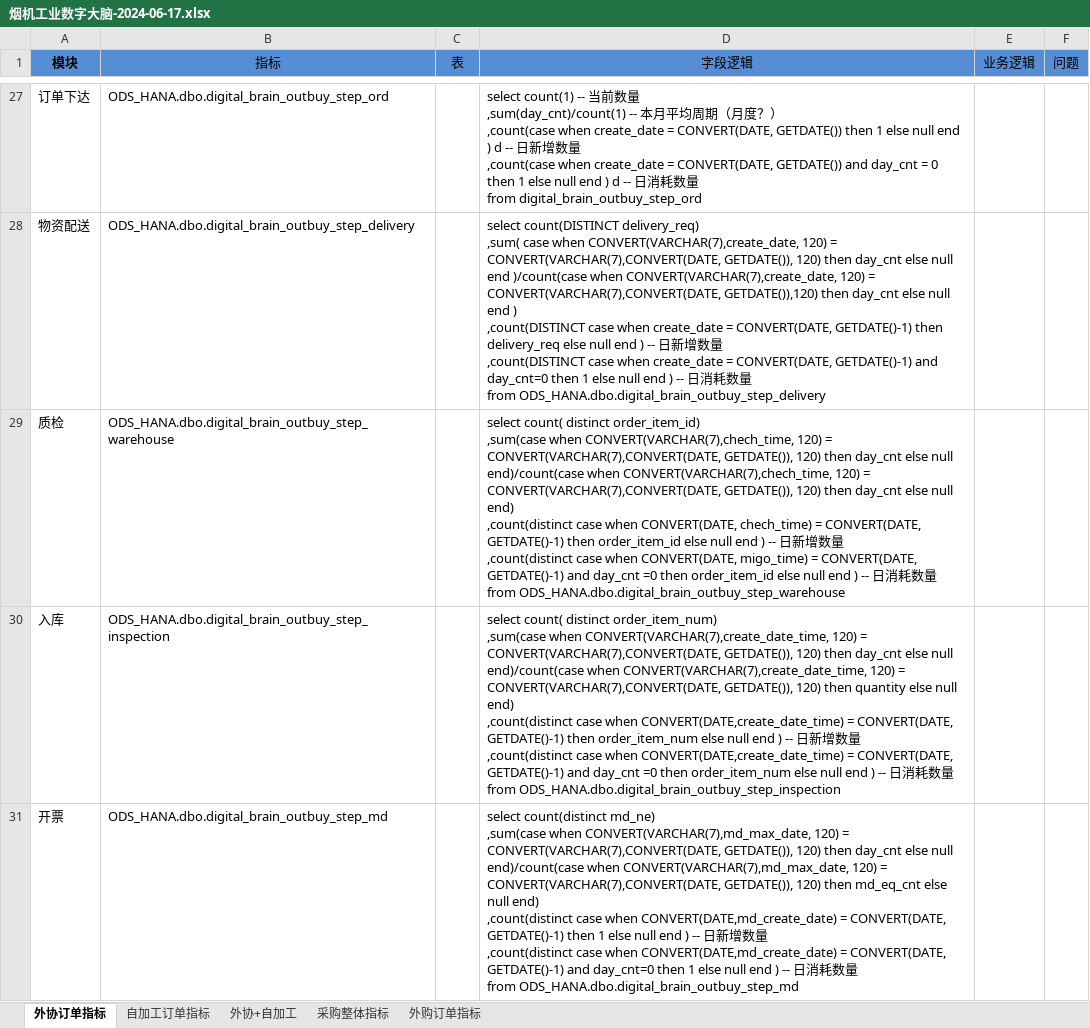
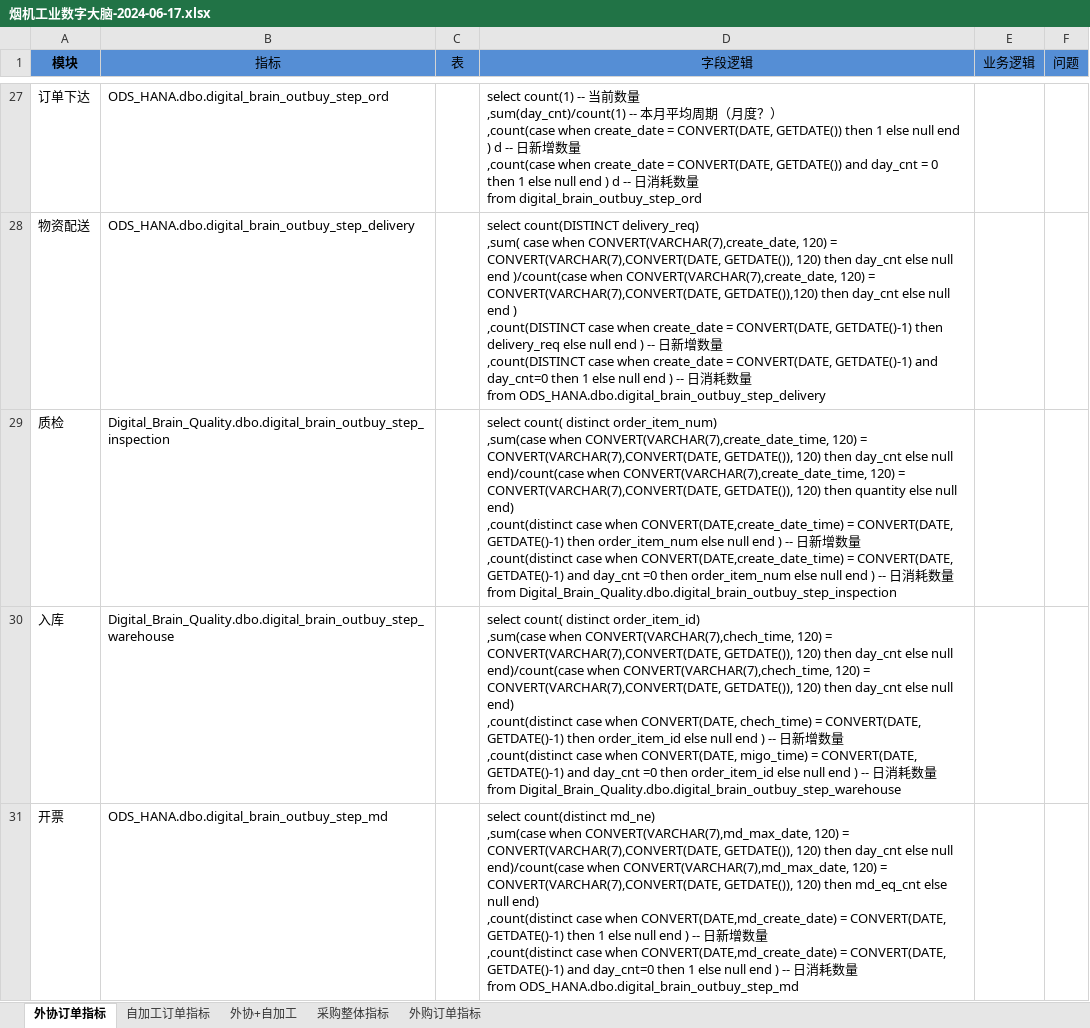
Before and after one commit to zzg1001/ike-date, an Excel workbook: 七.烟机------------------------------------2024-04-03/⭐烟机工业数字大脑/烟机工业数字大脑-2024-06-17.xlsx, sheet 外协订单指标, drawn as a sheet; only a part is shown, gaps mark what is left out; values as stored, in another font and other column widths than the file's, no borders; ↵ is a line break in a cell; the diff names each change by its address in the sheet, - before the commit and + after, or states it on an @@ line.

```diff
--- a/七.烟机------------------------------------2024-04-03/⭐烟机工业数字大脑/烟机工业数字大脑-2024-06-17.xlsx (sheet 外协订单指标)
+++ b/七.烟机------------------------------------2024-04-03/⭐烟机工业数字大脑/烟机工业数字大脑-2024-06-17.xlsx (sheet 外协订单指标)
-B29 (指标): ODS_HANA.dbo.digital_brain_outbuy_step_warehouse
+B29 (指标): Digital_Brain_Quality.dbo.digital_brain_outbuy_step_inspection
-D29 (字段逻辑): …count( distinct order_item_id) ↵ ,sum(case when CONVERT(VARCHAR(7),chech_time, 120) = CONVERT(VARCHAR(7),CONVERT(DATE, GETDATE()), 120) then day_cnt else null end)/count(case when CONVERT(VARCHAR(7),chech_time, 120) = CONVERT(VARCHAR(7),CONVERT(DATE, GETDATE()), 120) then day_cnt else null end) ↵ ,count(distinct case when CONVERT(DATE, chech_time) = CONVERT(DATE, GETDATE()-1) then order_item_id else null end ) -- 日新增数量 ↵ ,count(distinct case when CONVERT(DATE, migo_time) = CONVERT(DATE, GETDATE()-1) and day_cnt =0 then order_item_id else null end ) -- 日消耗数量 ↵ from ODS_HANA.dbo.digital_brain_outbuy_step_warehouse
+D29 (字段逻辑): …count( distinct order_item_num) ↵ ,sum(case when CONVERT(VARCHAR(7),create_date_time, 120) = CONVERT(VARCHAR(7),CONVERT(DATE, GETDATE()), 120) then day_cnt else null end)/count(case when CONVERT(VARCHAR(7),create_date_time, 120) = CONVERT(VARCHAR(7),CONVERT(DATE, GETDATE()), 120) then quantity else null end) ↵ ,count(distinct case when CONVERT(DATE,create_date_time) = CONVERT(DATE, GETDATE()-1) then order_item_num else null end ) -- 日新增数量 ↵ ,count(distinct case when CONVERT(DATE,create_date_time) = CONVERT(DATE, GETDATE()-1) and day_cnt =0 then order_item_num else null end ) -- 日消耗数量 ↵ from Digital_Brain_Quality.dbo.digital_brain_outbuy_step_inspection
-B30 (指标): ODS_HANA.dbo.digital_brain_outbuy_step_inspection
+B30 (指标): Digital_Brain_Quality.dbo.digital_brain_outbuy_step_warehouse
-D30 (字段逻辑): …count( distinct order_item_num) ↵ ,sum(case when CONVERT(VARCHAR(7),create_date_time, 120) = CONVERT(VARCHAR(7),CONVERT(DATE, GETDATE()), 120) then day_cnt else null end)/count(case when CONVERT(VARCHAR(7),create_date_time, 120) = CONVERT(VARCHAR(7),CONVERT(DATE, GETDATE()), 120) then quantity else null end) ↵ ,count(distinct case when CONVERT(DATE,create_date_time) = CONVERT(DATE, GETDATE()-1) then order_item_num else null end ) -- 日新增数量 ↵ ,count(distinct case when CONVERT(DATE,create_date_time) = CONVERT(DATE, GETDATE()-1) and day_cnt =0 then order_item_num else null end ) -- 日消耗数量 ↵ from ODS_HANA.dbo.digital_brain_outbuy_step_inspection
+D30 (字段逻辑): …count( distinct order_item_id) ↵ ,sum(case when CONVERT(VARCHAR(7),chech_time, 120) = CONVERT(VARCHAR(7),CONVERT(DATE, GETDATE()), 120) then day_cnt else null end)/count(case when CONVERT(VARCHAR(7),chech_time, 120) = CONVERT(VARCHAR(7),CONVERT(DATE, GETDATE()), 120) then day_cnt else null end) ↵ ,count(distinct case when CONVERT(DATE, chech_time) = CONVERT(DATE, GETDATE()-1) then order_item_id else null end ) -- 日新增数量 ↵ ,count(distinct case when CONVERT(DATE, migo_time) = CONVERT(DATE, GETDATE()-1) and day_cnt =0 then order_item_id else null end ) -- 日消耗数量 ↵ from Digital_Brain_Quality.dbo.digital_brain_outbuy_step_warehouse
```
Also changed, not shown: 7 other files.
